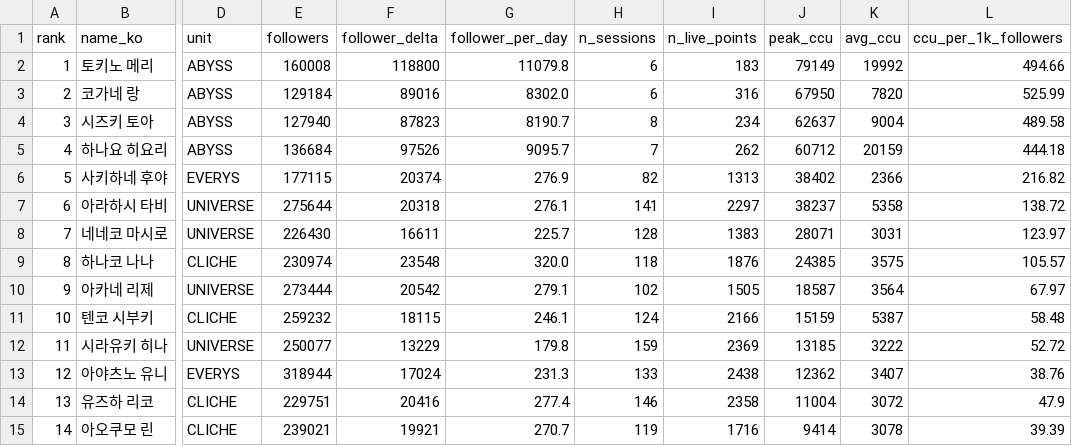
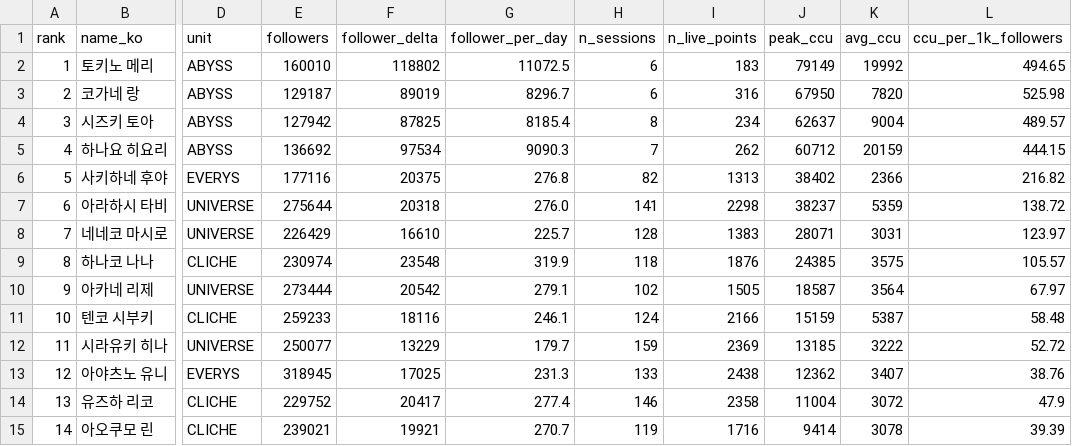
Before and after one commit to Argenviol/Youtube_analyze, a CSV file: youtube_analyze_all/08_live_viewership/data/member_metrics.csv, drawn as a sheet; only a part is shown, gaps mark what is left out; the diff names each change by its address in the sheet, - before the commit and + after, or states it on an @@ line.

```diff
--- a/youtube_analyze_all/08_live_viewership/data/member_metrics.csv
+++ b/youtube_analyze_all/08_live_viewership/data/member_metrics.csv
-E2 (followers): 160008
+E2 (followers): 160010
-F2 (follower_delta): 118800
+F2 (follower_delta): 118802
-G2 (follower_per_day): 11079.8
+G2 (follower_per_day): 11072.5
-L2 (ccu_per_1k_followers): 494.66
+L2 (ccu_per_1k_followers): 494.65
-E3 (followers): 129184
+E3 (followers): 129187
-F3 (follower_delta): 89016
+F3 (follower_delta): 89019
-G3 (follower_per_day): 8302.0
+G3 (follower_per_day): 8296.7
-L3 (ccu_per_1k_followers): 525.99
+L3 (ccu_per_1k_followers): 525.98
-E4 (followers): 127940
+E4 (followers): 127942
-F4 (follower_delta): 87823
+F4 (follower_delta): 87825
-G4 (follower_per_day): 8190.7
+G4 (follower_per_day): 8185.4
-L4 (ccu_per_1k_followers): 489.58
+L4 (ccu_per_1k_followers): 489.57
-E5 (followers): 136684
+E5 (followers): 136692
-F5 (follower_delta): 97526
+F5 (follower_delta): 97534
-G5 (follower_per_day): 9095.7
+G5 (follower_per_day): 9090.3
-L5 (ccu_per_1k_followers): 444.18
+L5 (ccu_per_1k_followers): 444.15
-E6 (followers): 177115
+E6 (followers): 177116
-F6 (follower_delta): 20374
+F6 (follower_delta): 20375
-G6 (follower_per_day): 276.9
+G6 (follower_per_day): 276.8
-G7 (follower_per_day): 276.1
+G7 (follower_per_day): 276.0
-I7 (n_live_points): 2297
+I7 (n_live_points): 2298
-K7 (avg_ccu): 5358
+K7 (avg_ccu): 5359
-E8 (followers): 226430
+E8 (followers): 226429
-F8 (follower_delta): 16611
+F8 (follower_delta): 16610
-G9 (follower_per_day): 320.0
+G9 (follower_per_day): 319.9
-E11 (followers): 259232
+E11 (followers): 259233
-F11 (follower_delta): 18115
+F11 (follower_delta): 18116
-G12 (follower_per_day): 179.8
+G12 (follower_per_day): 179.7
-E13 (followers): 318944
+E13 (followers): 318945
-F13 (follower_delta): 17024
+F13 (follower_delta): 17025
-E14 (followers): 229751
+E14 (followers): 229752
-F14 (follower_delta): 20416
+F14 (follower_delta): 20417
```
Also changed, not shown: youtube_analyze_all/08_live_viewership/data/sessions.csv, 12 other files.
